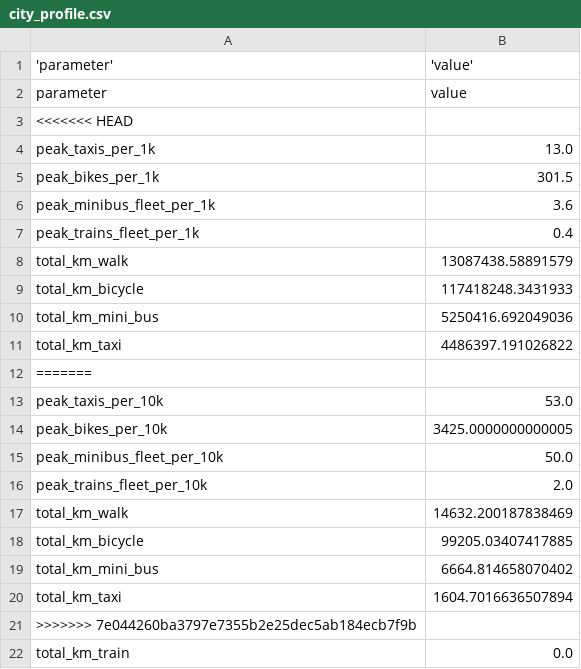
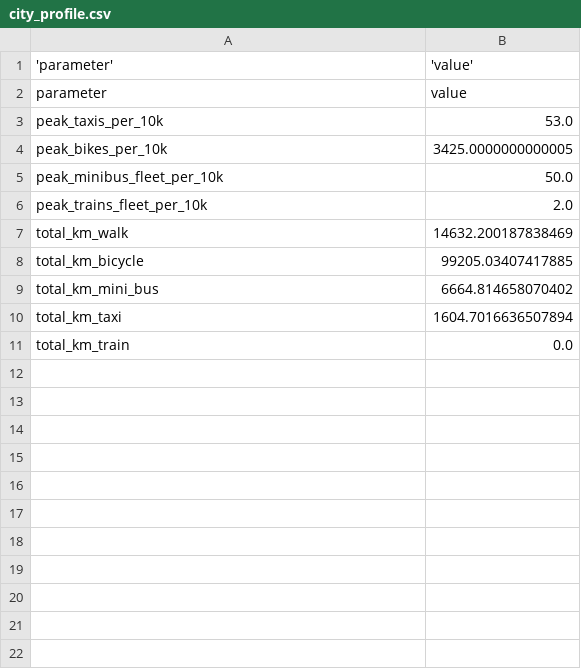
Before and after one commit to Stalkyyy/ecotopia-simulation, a CSV file: models/transport_simulations/city_profile.csv, drawn as a sheet.

```diff
--- a/models/transport_simulations/city_profile.csv
+++ b/models/transport_simulations/city_profile.csv
@@ -2,12 +2,2 @@
 parameter,value
-<<<<<<< HEAD
-peak_taxis_per_1k,13.0
-peak_bikes_per_1k,301.5
-peak_minibus_fleet_per_1k,3.6
-peak_trains_fleet_per_1k,0.4
-total_km_walk,13087438.58891579
-total_km_bicycle,117418248.3431933
-total_km_mini_bus,5250416.692049036
-total_km_taxi,4486397.191026822
-=======
 peak_taxis_per_10k,53.0
@@ -20,3 +10,2 @@ total_km_mini_bus,6664.814658070402
 total_km_taxi,1604.7016636507894
->>>>>>> 7e044260ba3797e7355b2e25dec5ab184ecb7f9b
 total_km_train,0.0
```
Also changed, not shown: models/transport_simulations/france_transport_results.csv, 6 other files.
